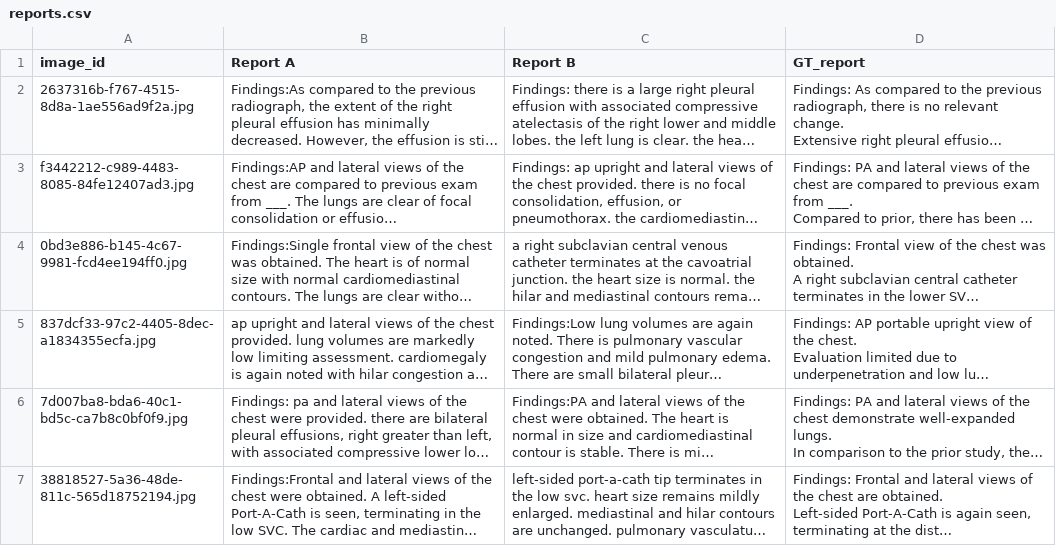
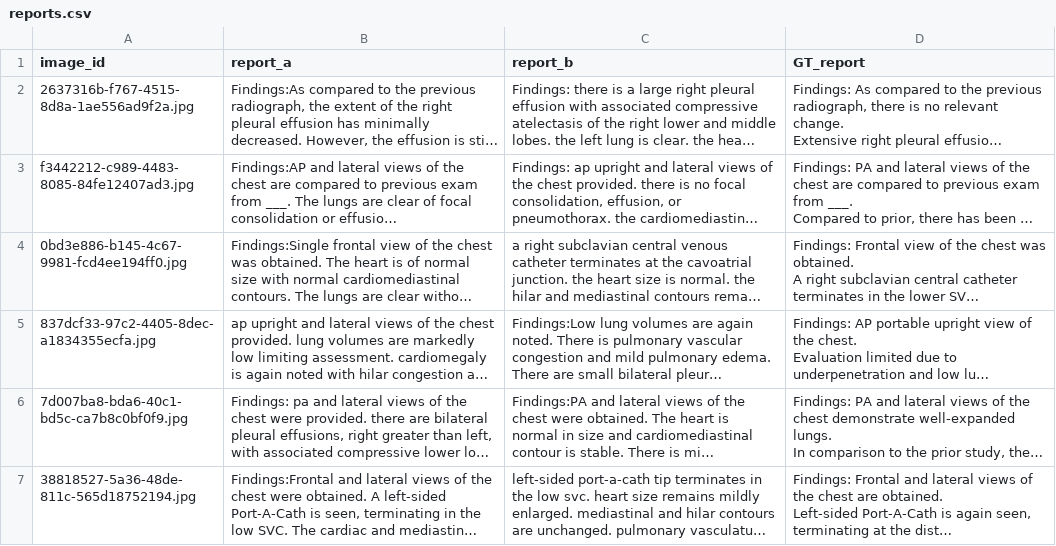
Before and after one commit to rajpurkarlab/ReXrank, a CSV file: example_files/vote_record/reports.csv, drawn as a sheet; only a part is shown; long unchanged cells end in …; the diff names each change by its address in the sheet, - before the commit and + after, or states it on an @@ line.

Commit message:
update data

```diff
--- a/example_files/vote_record/reports.csv
+++ b/example_files/vote_record/reports.csv
-B1: Report A
+B1: report_a
-C1: Report B
+C1: report_b
```
